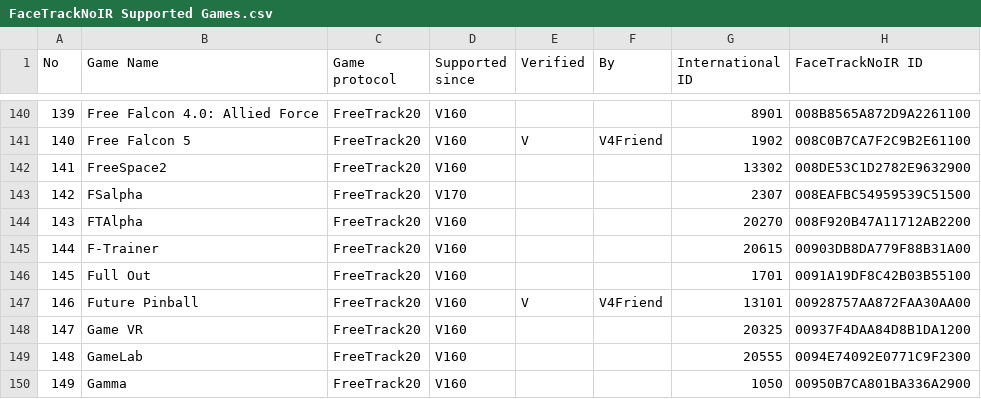
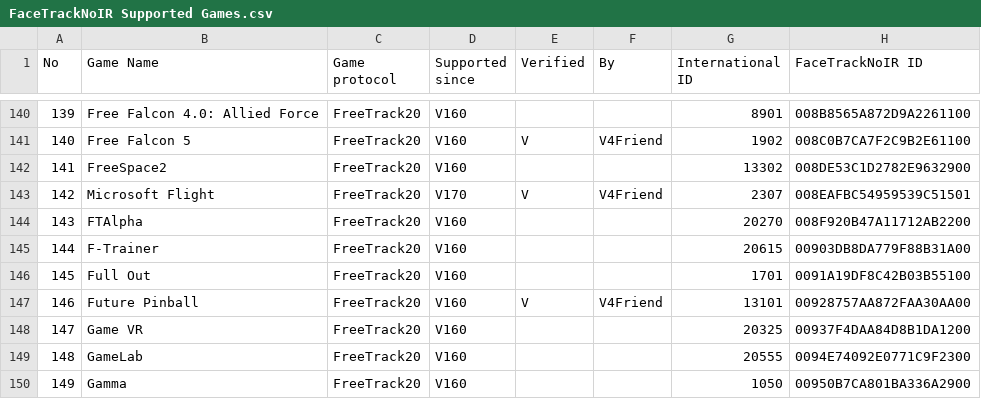
Before and after one commit to opentrack/opentrack, a CSV file: bin/Settings/FaceTrackNoIR Supported Games.csv, drawn as a sheet; only a part is shown, gaps mark what is left out.

```diff
--- a/bin/Settings/FaceTrackNoIR Supported Games.csv
+++ b/bin/Settings/FaceTrackNoIR Supported Games.csv
@@ -142,3 +142,3 @@ No;Game Name;Game protocol;Supported since;Verified;By;International ID;FaceTrac
 141;FreeSpace2;FreeTrack20;V160;;;13302;008DE53C1D2782E9632900
-142;FSalpha;FreeTrack20;V170;;;2307;008EAFBC54959539C51500
+142;Microsoft Flight;FreeTrack20;V170;V;V4Friend;2307;008EAFBC54959539C51501
 143;FTAlpha;FreeTrack20;V160;;;20270;008F920B47A11712AB2200
```
